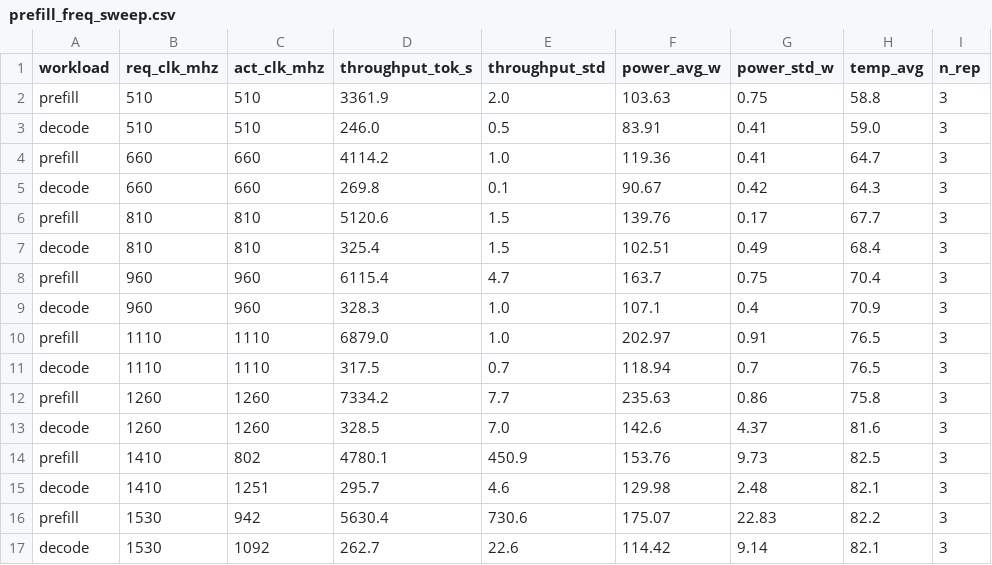
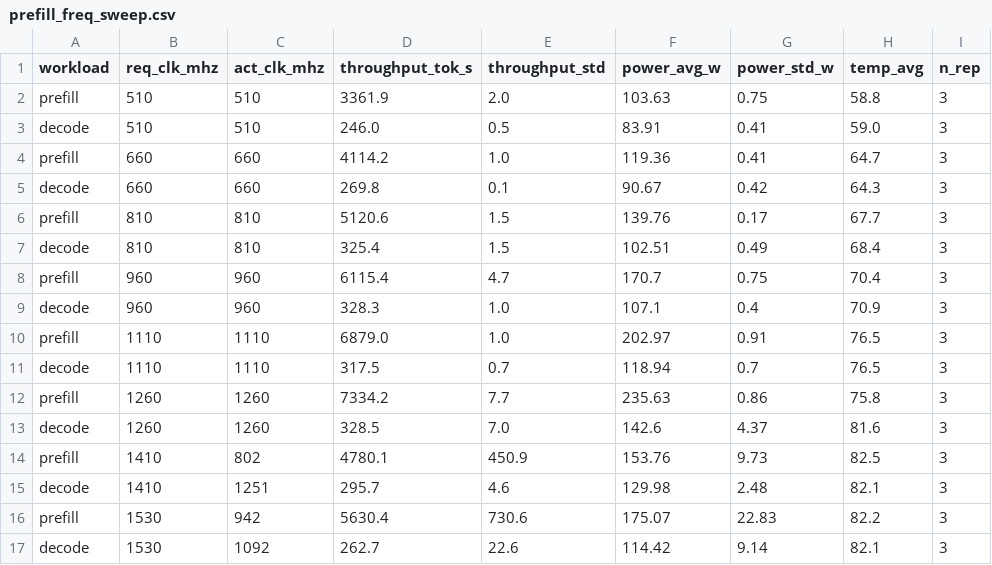
Before and after one commit to Markliu225/powerchar, a CSV file: fig_model_vs_measured_bundle/data/prefill_freq_sweep.csv, drawn as a sheet.

Commit message:
update data

```diff
--- a/fig_model_vs_measured_bundle/data/prefill_freq_sweep.csv
+++ b/fig_model_vs_measured_bundle/data/prefill_freq_sweep.csv
@@ -7,3 +7,3 @@ prefill,810,810,5120.6,1.5,139.76,0.17,67.7,3
 decode,810,810,325.4,1.5,102.51,0.49,68.4,3
-prefill,960,960,6115.4,4.7,163.7,0.75,70.4,3
+prefill,960,960,6115.4,4.7,170.7,0.75,70.4,3
 decode,960,960,328.3,1.0,107.1,0.4,70.9,3
```
Also changed, not shown: 3 other files.
